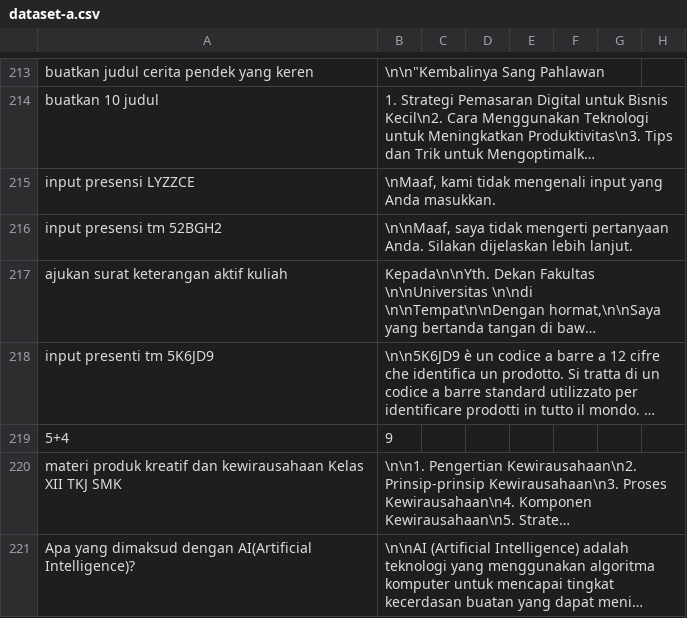
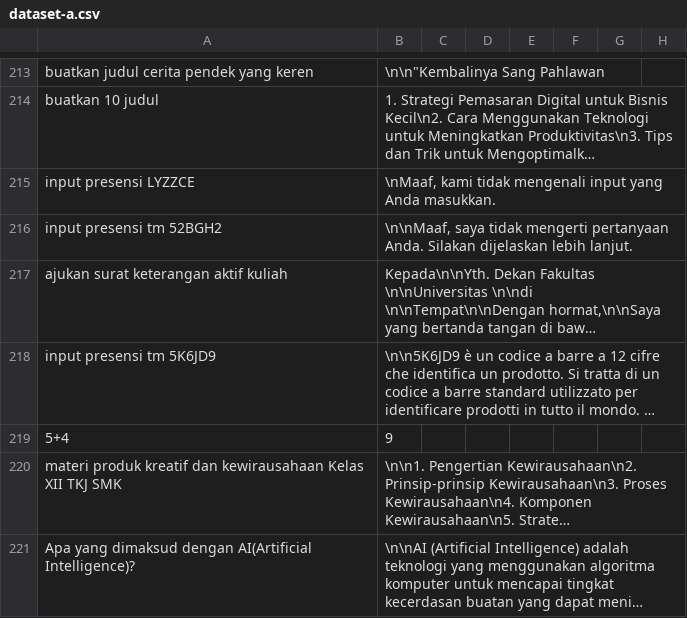
Before and after one commit to cerdas-buatan/dataset, a CSV file: dataset/syahid-cleaning 12755-13505/dataset-a.csv, drawn as a sheet; only a part is shown, gaps mark what is left out; long unchanged cells end in …; the diff covers the shown part only; the diff names each change by its address in the sheet, - before the commit and + after, or states it on an @@ line.

```diff
--- a/dataset/syahid-cleaning 12755-13505/dataset-a.csv
+++ b/dataset/syahid-cleaning 12755-13505/dataset-a.csv
-A218: input presenti tm 5K6JD9
+A218: input presensi tm 5K6JD9
```
Also changed, not shown: 1 added row, 1 removed row and 8 edited cells elsewhere in this file.
